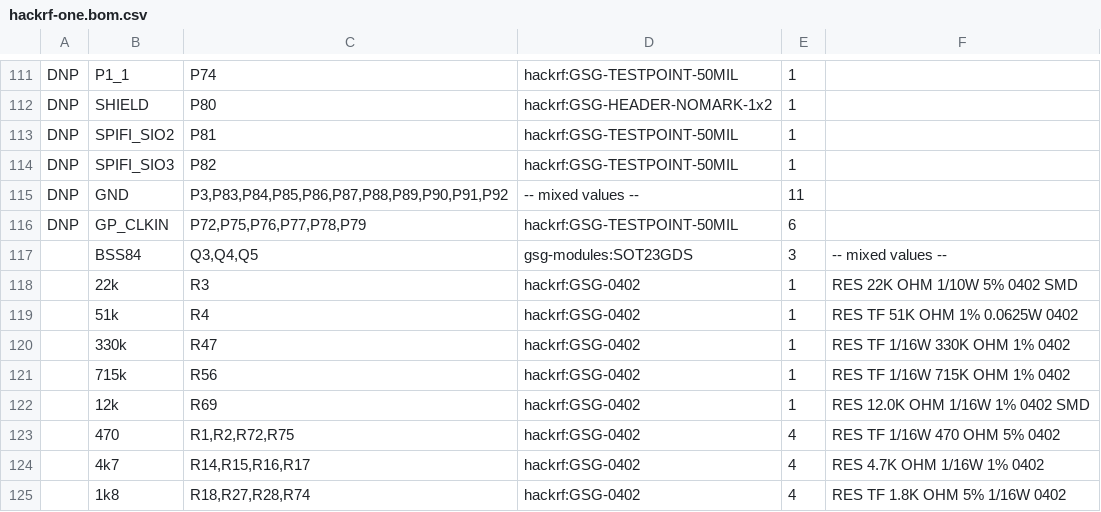
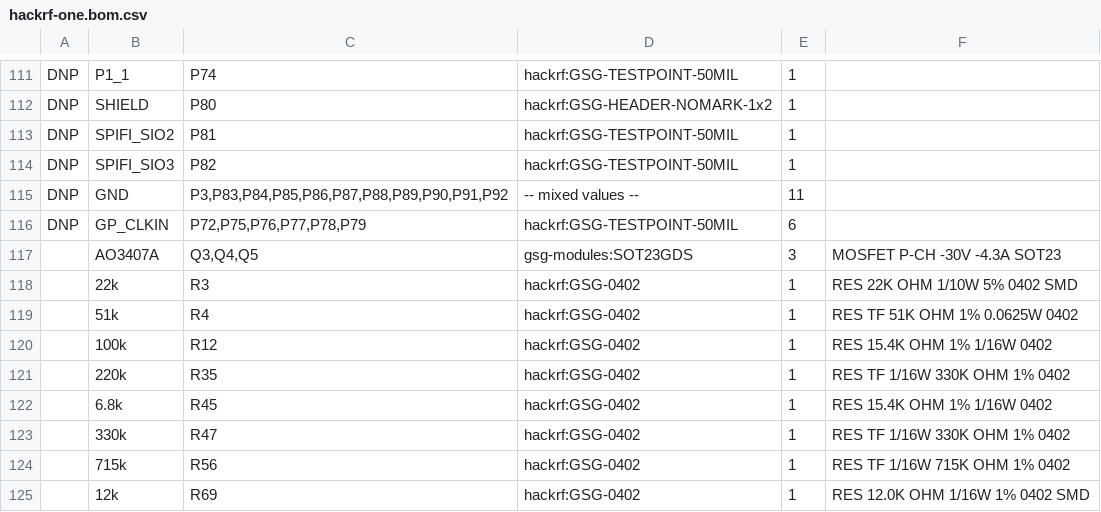
Before and after one commit to cjheath/hackrf, a CSV file: doc/hardware/hackrf-one-gerbers/hackrf-one.bom.csv, drawn as a sheet; only a part is shown, gaps mark what is left out; the shorter side is filled out with more unchanged rows.

```diff
--- a/doc/hardware/hackrf-one-gerbers/hackrf-one.bom.csv
+++ b/doc/hardware/hackrf-one-gerbers/hackrf-one.bom.csv
@@ -116,5 +116,8 @@
 "DNP","GP_CLKIN","P72,P75,P76,P77,P78,P79","hackrf:GSG-TESTPOINT-50MIL","6",""
-"","BSS84","Q3,Q4,Q5","gsg-modules:SOT23GDS","3","-- mixed values --"
+"","AO3407A","Q3,Q4,Q5","gsg-modules:SOT23GDS","3","MOSFET P-CH -30V -4.3A SOT23"
 "","22k","R3","hackrf:GSG-0402","1","RES 22K OHM 1/10W 5% 0402 SMD"
 "","51k","R4","hackrf:GSG-0402","1","RES TF 51K OHM 1% 0.0625W 0402"
+"","100k","R12","hackrf:GSG-0402","1","RES 15.4K OHM 1% 1/16W 0402"
+"","220k","R35","hackrf:GSG-0402","1","RES TF 1/16W 330K OHM 1% 0402"
+"","6.8k","R45","hackrf:GSG-0402","1","RES 15.4K OHM 1% 1/16W 0402"
 "","330k","R47","hackrf:GSG-0402","1","RES TF 1/16W 330K OHM 1% 0402"
```
Also changed, not shown: doc/hardware/hackrf-one-gerbers/hackrf-one-all-pos.csv, 20 other files.
